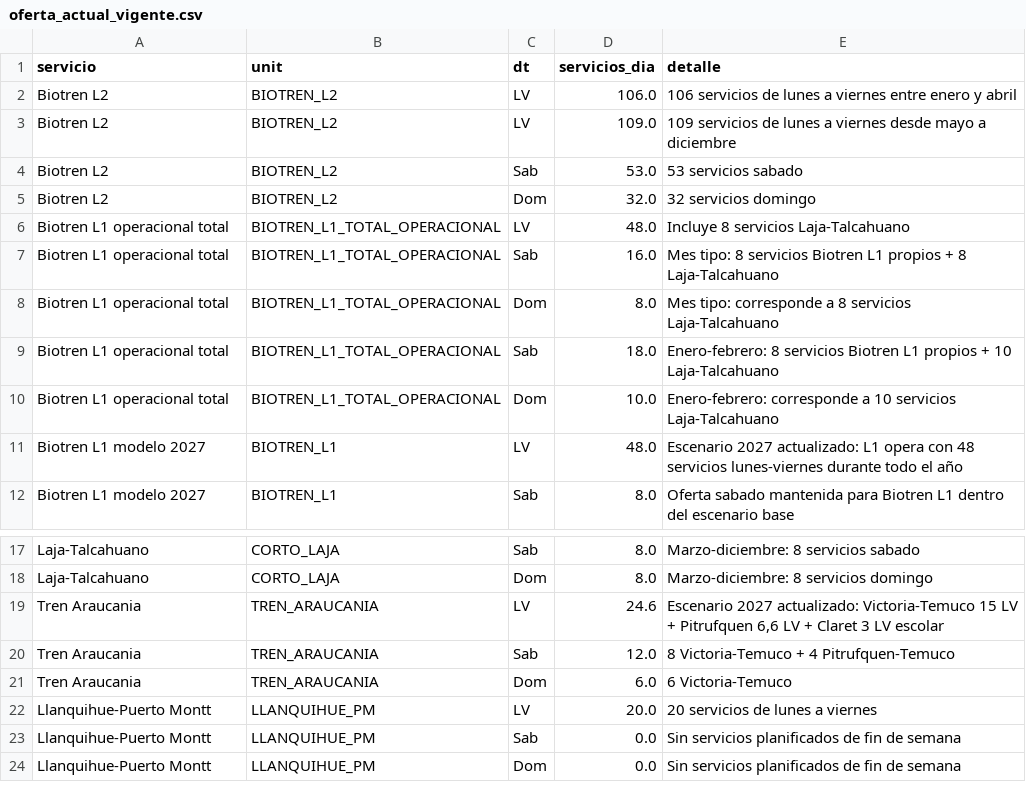
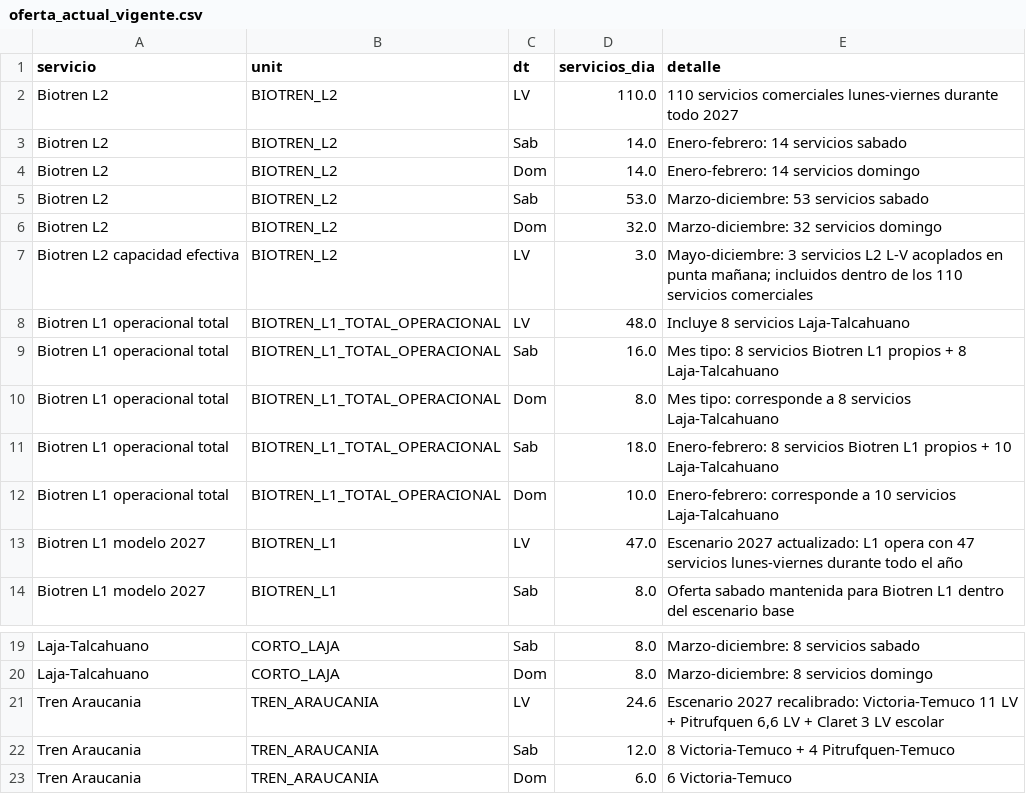
Before and after one commit to J0rgeTK/BT-CL-TA-LPM-MPDA, a CSV file: data/oferta_actual_vigente.csv, drawn as a sheet; only a part is shown, gaps mark what is left out; the shorter side is filled out with more unchanged rows.

Commit message:
Corrige frecuencia comercial y capacidad L2 Biotren

```diff
--- a/data/oferta_actual_vigente.csv
+++ b/data/oferta_actual_vigente.csv
@@ -1,6 +1,8 @@
 servicio,unit,dt,servicios_dia,detalle
-Biotren L2,BIOTREN_L2,LV,106.0,106 servicios de lunes a viernes entre enero y abril
-Biotren L2,BIOTREN_L2,LV,109.0,109 servicios de lunes a viernes desde mayo a diciembre
-Biotren L2,BIOTREN_L2,Sab,53.0,53 servicios sabado
-Biotren L2,BIOTREN_L2,Dom,32.0,32 servicios domingo
+Biotren L2,BIOTREN_L2,LV,110.0,110 servicios comerciales lunes-viernes durante todo 2027
+Biotren L2,BIOTREN_L2,Sab,14.0,Enero-febrero: 14 servicios sabado
+Biotren L2,BIOTREN_L2,Dom,14.0,Enero-febrero: 14 servicios domingo
+Biotren L2,BIOTREN_L2,Sab,53.0,Marzo-diciembre: 53 servicios sabado
+Biotren L2,BIOTREN_L2,Dom,32.0,Marzo-diciembre: 32 servicios domingo
+Biotren L2 capacidad efectiva,BIOTREN_L2,LV,3.0,Mayo-diciembre: 3 servicios L2 L-V acoplados en punta mañana; incluidos dentro de los 110 servicios comerciales
 Biotren L1 operacional total,BIOTREN_L1_TOTAL_OPERACIONAL,LV,48.0,Incluye 8 servicios Laja-Talcahuano
@@ -10,3 +12,3 @@ Biotren L1 operacional total,BIOTREN_L1_TOTAL_OPERACIONAL,Sab,18.0,Enero-febrero
 Biotren L1 operacional total,BIOTREN_L1_TOTAL_OPERACIONAL,Dom,10.0,Enero-febrero: corresponde a 10 servicios Laja-Talcahuano
-Biotren L1 modelo 2027,BIOTREN_L1,LV,48.0,Escenario 2027 actualizado: L1 opera con 48 servicios lunes-viernes durante todo el año
+Biotren L1 modelo 2027,BIOTREN_L1,LV,47.0,Escenario 2027 actualizado: L1 opera con 47 servicios lunes-viernes durante todo el año
 Biotren L1 modelo 2027,BIOTREN_L1,Sab,8.0,Oferta sabado mantenida para Biotren L1 dentro del escenario base
@@ -18,3 +20,3 @@ Laja-Talcahuano,CORTO_LAJA,Sab,8.0,Marzo-diciembre: 8 servicios sabado
 Laja-Talcahuano,CORTO_LAJA,Dom,8.0,Marzo-diciembre: 8 servicios domingo
-Tren Araucania,TREN_ARAUCANIA,LV,24.6,"Escenario 2027 actualizado: Victoria-Temuco 15 LV + Pitrufquen 6,6 LV + Claret 3 LV escolar"
+Tren Araucania,TREN_ARAUCANIA,LV,24.6,"Escenario 2027 recalibrado: Victoria-Temuco 11 LV + Pitrufquen 6,6 LV + Claret 3 LV escolar"
 Tren Araucania,TREN_ARAUCANIA,Sab,12.0,8 Victoria-Temuco + 4 Pitrufquen-Temuco
```
Also changed, not shown: 5 other files.
